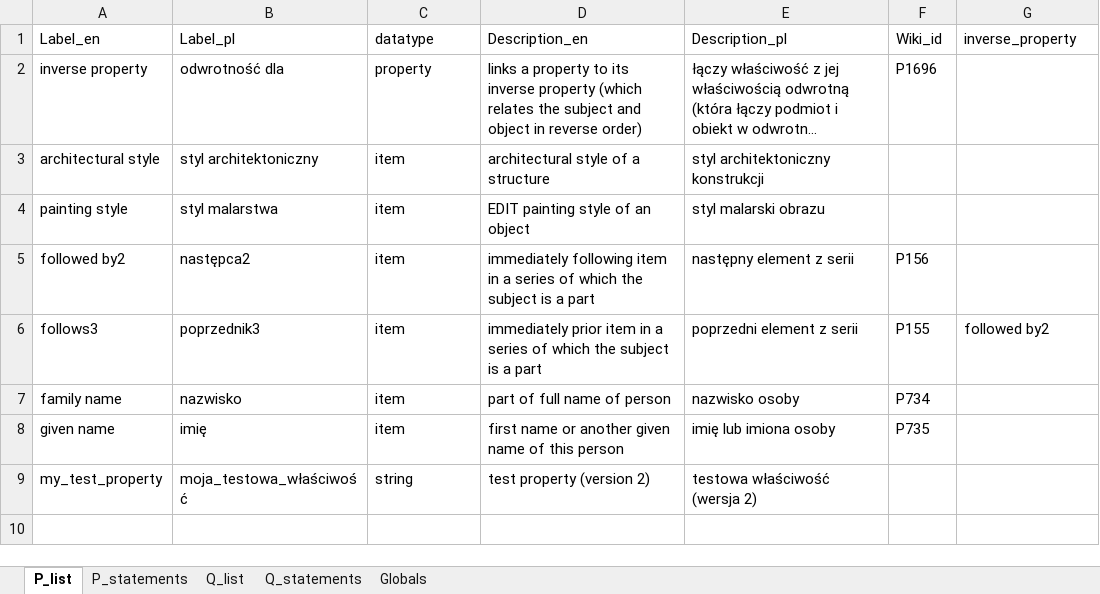
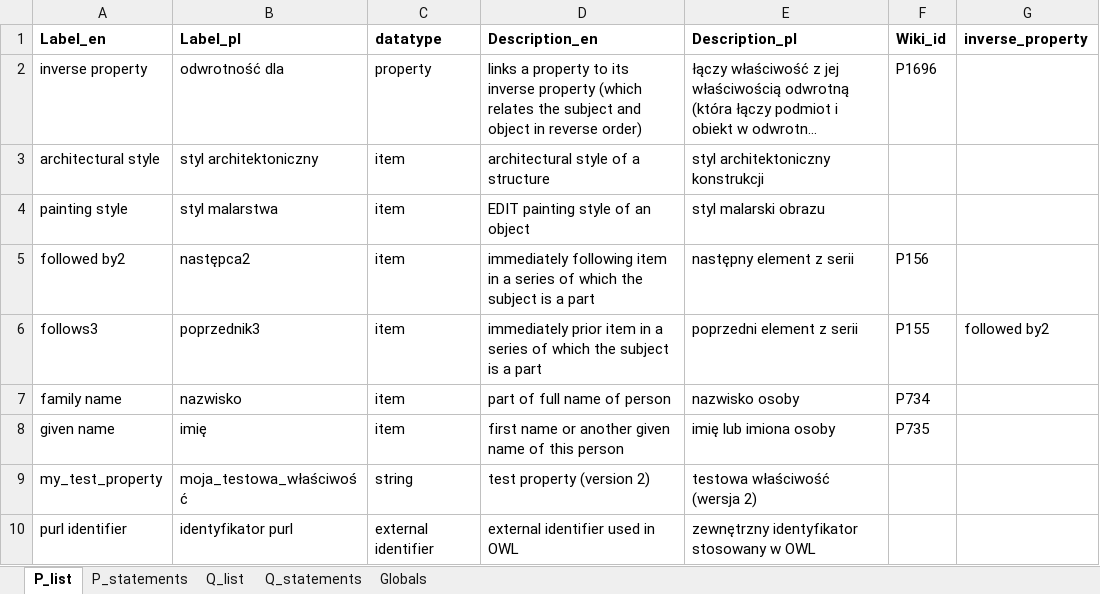
Before and after one commit to pjaskulski/wikihub_skrypty, an Excel workbook: data/test.xlsx, sheet P_list, drawn as a sheet; long unchanged cells end in …; values as stored, in another font and other column widths than the file's, no borders; the diff names each change by its address in the sheet, - before the commit and + after, or states it on an @@ line.

```diff
--- a/data/test.xlsx (sheet P_list)
+++ b/data/test.xlsx (sheet P_list)
-A1:G1 bold: off
+A1:G1 bold: on
+row 10: purl identifier | identyfikator purl | external identifier | external identifier used in OWL | zewnętrzny identyfikator stosowany w OWL
```
Also changed, not shown: 4 other files.
